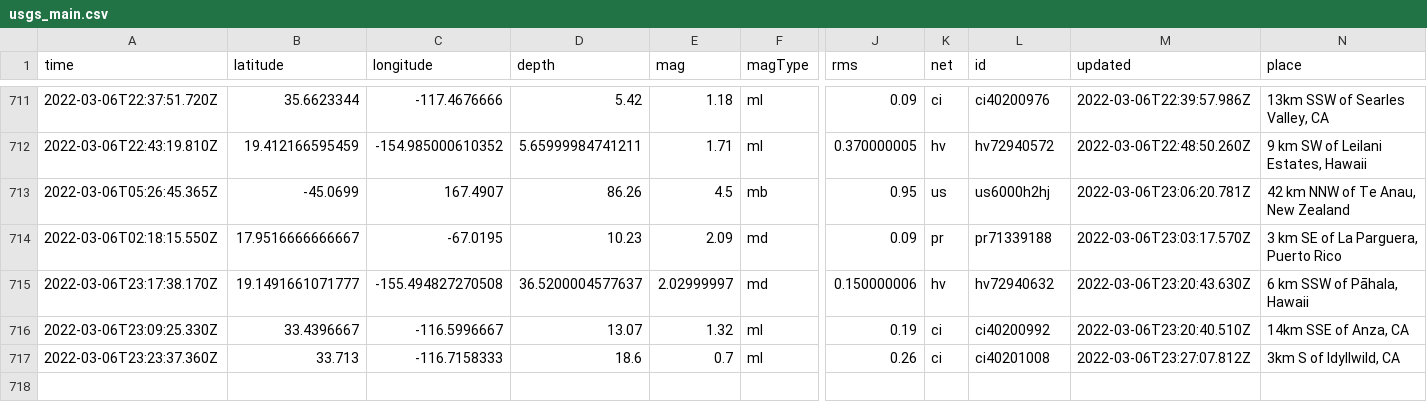
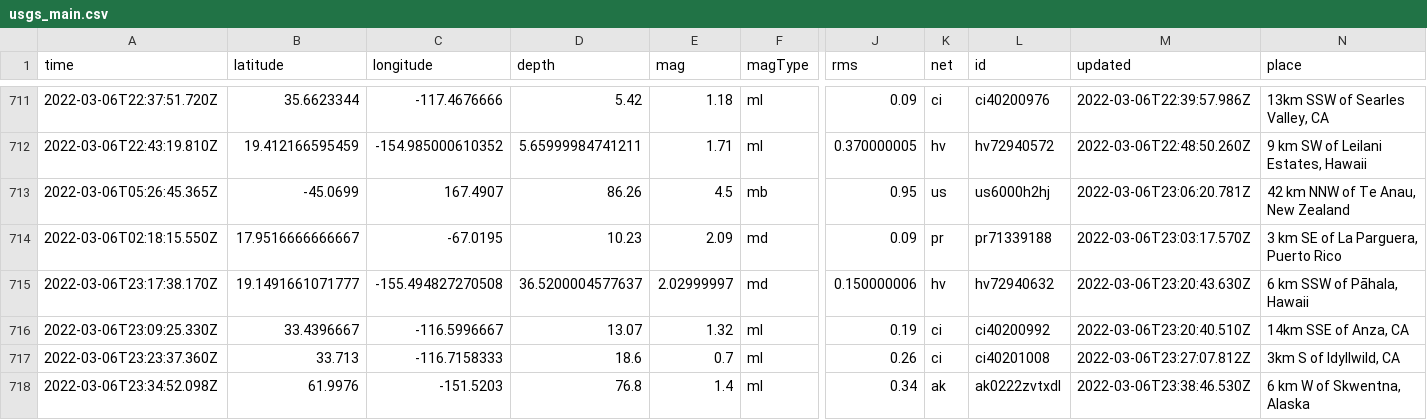
Before and after one commit to johnstont05/nicar22-github-actions, a CSV file: usgs_main.csv, drawn as a sheet; only a part is shown, gaps mark what is left out; rows hold the shown columns only; the diff names each change by its address in the sheet, - before the commit and + after, or states it on an @@ line.

```diff
--- a/usgs_main.csv
+++ b/usgs_main.csv
+row 718: 2022-03-06T23:34:52.098Z | 61.9976 | -151.5203 | 76.8 | 1.4 | ml | 0.34 | ak | ak0222zvtxdl | 2022-03-06T23:38:46.530Z | 6 km W of Skwentna, Alaska
```
Also changed, not shown: usgs_current.csv.
